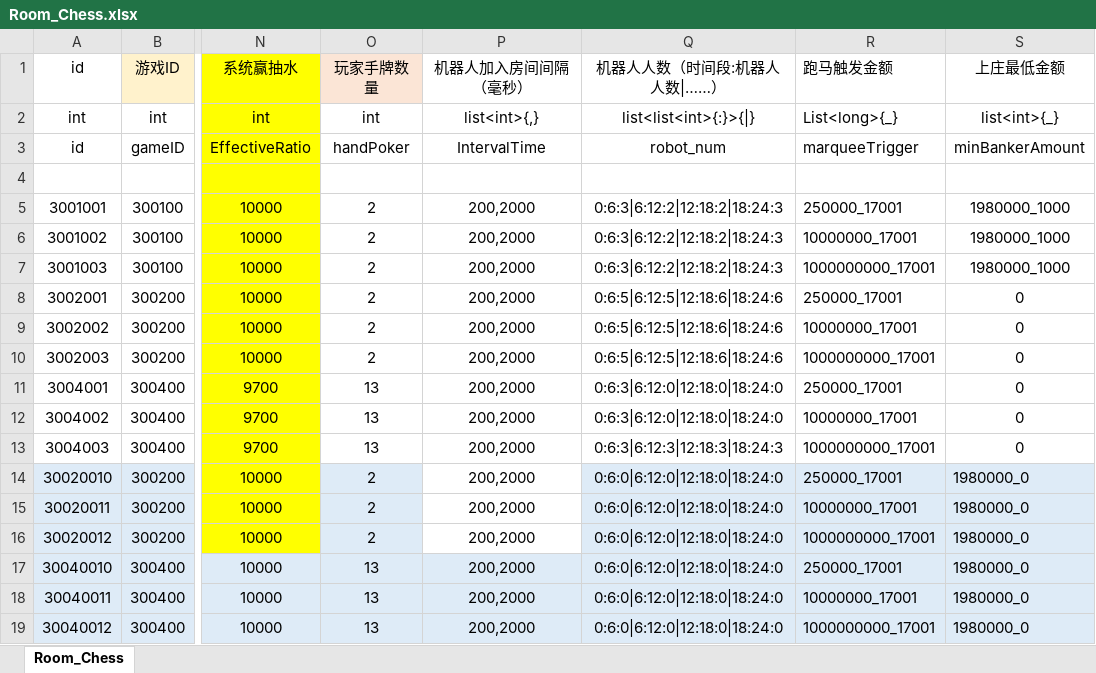
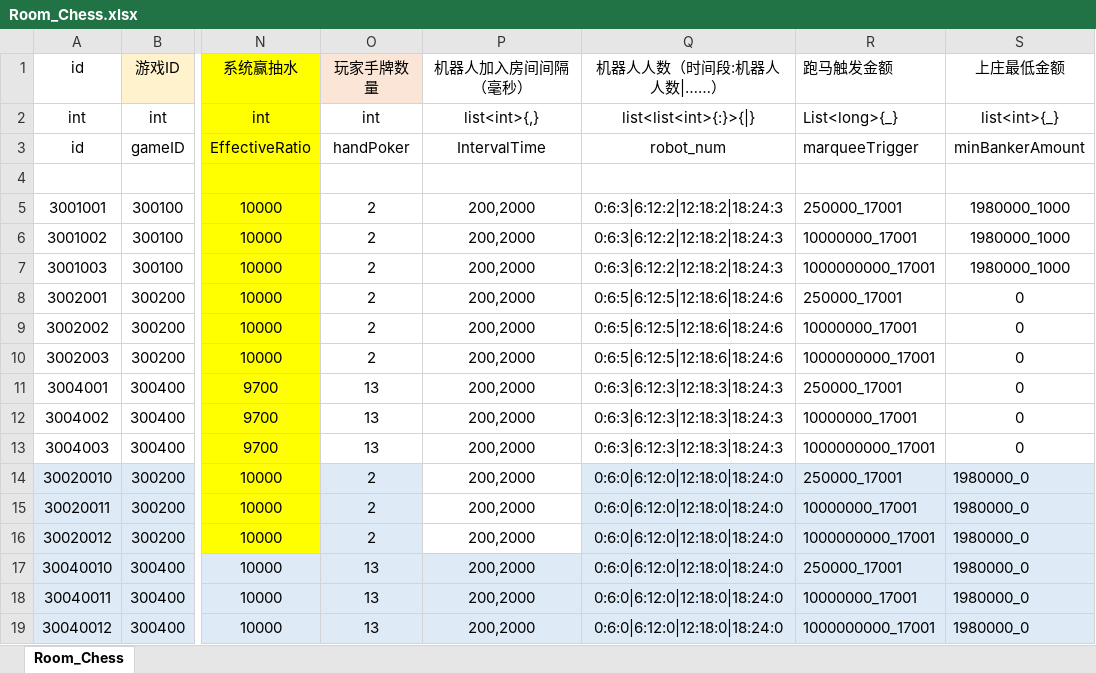
Before and after one commit to yanhailong/jjj_server, an Excel workbook: poker/resources/sample/Room_Chess.xlsx, sheet Room_Chess, drawn as a sheet; only a part is shown, gaps mark what is left out; values as stored, in another font and other column widths than the file's, no borders; the diff names each change by its address in the sheet, - before the commit and + after, or states it on an @@ line.

```diff
--- a/poker/resources/sample/Room_Chess.xlsx (sheet Room_Chess)
+++ b/poker/resources/sample/Room_Chess.xlsx (sheet Room_Chess)
-Q11:Q12 (机器人人数（时间段:机器人人数|……）): 0:6:3|6:12:0|12:18:0|18:24:0
+Q11:Q12 (机器人人数（时间段:机器人人数|……）): 0:6:3|6:12:3|12:18:3|18:24:3
```
Also changed, not shown: hall/resources/sample/warehouse.xlsx, poker/resources/sample/SouthernMoney.xlsx, 1 other file.
